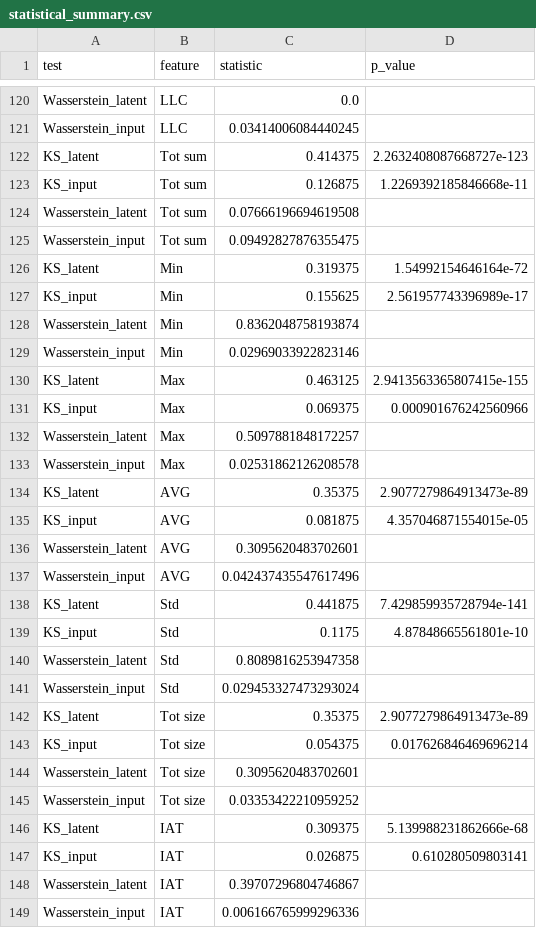
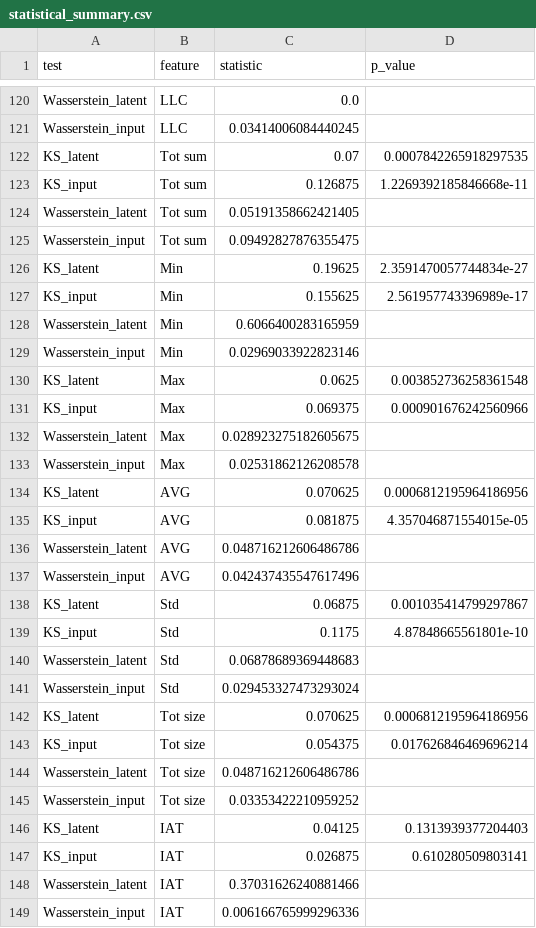
Before and after one commit to altmiko/thesis_final, a CSV file: thesis_figures/statistical_summary.csv, drawn as a sheet; only a part is shown, gaps mark what is left out; the diff covers the shown part only.

```diff
--- a/thesis_figures/statistical_summary.csv
+++ b/thesis_figures/statistical_summary.csv
@@ -121,29 +121,29 @@ Wasserstein_latent,LLC,0.0,
 Wasserstein_input,LLC,0.03414006084440245,
-KS_latent,Tot sum,0.414375,2.2632408087668727e-123
+KS_latent,Tot sum,0.07,0.0007842265918297535
 KS_input,Tot sum,0.126875,1.2269392185846668e-11
-Wasserstein_latent,Tot sum,0.07666196694619508,
+Wasserstein_latent,Tot sum,0.05191358662421405,
 Wasserstein_input,Tot sum,0.09492827876355475,
-KS_latent,Min,0.319375,1.54992154646164e-72
+KS_latent,Min,0.19625,2.3591470057744834e-27
 KS_input,Min,0.155625,2.561957743396989e-17
-Wasserstein_latent,Min,0.8362048758193874,
+Wasserstein_latent,Min,0.6066400283165959,
 Wasserstein_input,Min,0.02969033922823146,
-KS_latent,Max,0.463125,2.9413563365807415e-155
+KS_latent,Max,0.0625,0.003852736258361548
 KS_input,Max,0.069375,0.000901676242560966
-Wasserstein_latent,Max,0.5097881848172257,
+Wasserstein_latent,Max,0.028923275182605675,
 Wasserstein_input,Max,0.02531862126208578,
-KS_latent,AVG,0.35375,2.9077279864913473e-89
+KS_latent,AVG,0.070625,0.0006812195964186956
 KS_input,AVG,0.081875,4.357046871554015e-05
-Wasserstein_latent,AVG,0.3095620483702601,
+Wasserstein_latent,AVG,0.048716212606486786,
 Wasserstein_input,AVG,0.042437435547617496,
-KS_latent,Std,0.441875,7.429859935728794e-141
+KS_latent,Std,0.06875,0.001035414799297867
 KS_input,Std,0.1175,4.87848665561801e-10
-Wasserstein_latent,Std,0.8089816253947358,
+Wasserstein_latent,Std,0.06878689369448683,
 Wasserstein_input,Std,0.029453327473293024,
-KS_latent,Tot size,0.35375,2.9077279864913473e-89
+KS_latent,Tot size,0.070625,0.0006812195964186956
 KS_input,Tot size,0.054375,0.017626846469696214
-Wasserstein_latent,Tot size,0.3095620483702601,
+Wasserstein_latent,Tot size,0.048716212606486786,
 Wasserstein_input,Tot size,0.03353422210959252,
-KS_latent,IAT,0.309375,5.139988231862666e-68
+KS_latent,IAT,0.04125,0.1313939377204403
 KS_input,IAT,0.026875,0.610280509803141
-Wasserstein_latent,IAT,0.39707296804746867,
+Wasserstein_latent,IAT,0.37031626240881466,
 Wasserstein_input,IAT,0.006166765999296336,
```
Also changed, not shown: 1 added row, 1 removed row and 39 edited cells elsewhere in this file, results/attacks/thesis_bundle.category_asr.csv, results/attacks/thesis_bundle.multimetric.csv, 52 other files.
